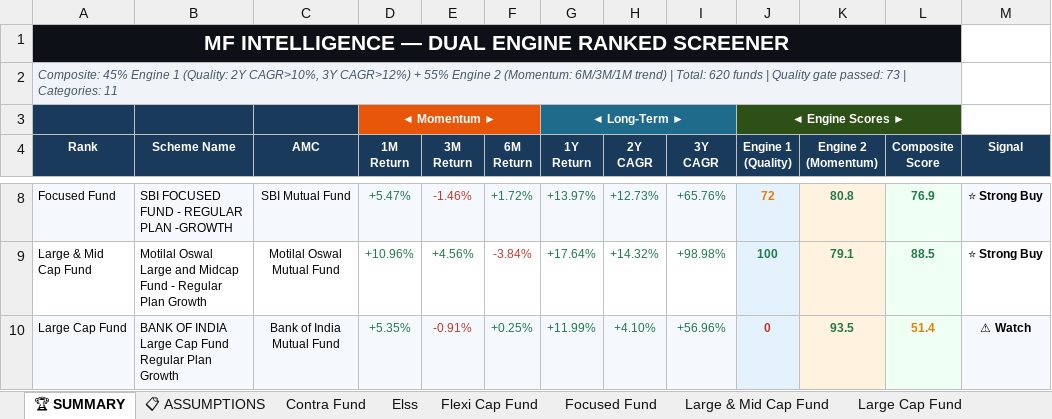
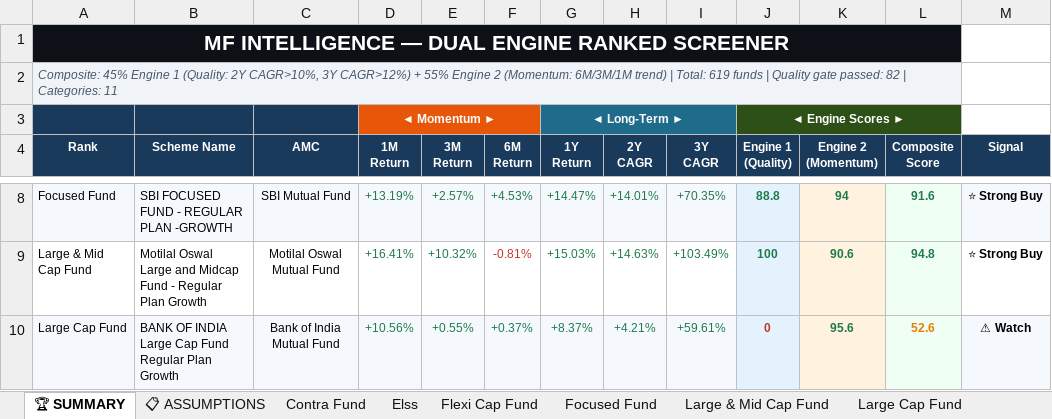
Before and after one commit to rahulshirke7951/MF_Ranker, an Excel workbook: output/mf_ranked_latest.xlsx, sheet 🏆 SUMMARY, drawn as a sheet; only a part is shown, gaps mark what is left out; values as stored, in another font and other column widths than the file's, no borders; the diff covers the shown part only; the diff names each change by its address in the sheet, - before the commit and + after, or states it on an @@ line.

```diff
--- a/output/mf_ranked_latest.xlsx (sheet 🏆 SUMMARY)
+++ b/output/mf_ranked_latest.xlsx (sheet 🏆 SUMMARY)
-A2 (Rank): …| Total: 620 funds | Quality gate passed: 73 | Categories:…
+A2 (Rank): …| Total: 619 funds | Quality gate passed: 82 | Categories:…
-D8 (1M Return): +5.47%
+D8 (1M Return): +13.19%
-E8 (3M Return): -1.46%
+E8 (3M Return): +2.57%
-E8 text colour: #C0392B
+E8 text colour: #1E7A4B
-F8 (6M Return): +1.72%
+F8 (6M Return): +4.53%
-G8 (1Y Return): +13.97%
+G8 (1Y Return): +14.47%
-H8 (2Y CAGR): +12.73%
+H8 (2Y CAGR): +14.01%
-I8 (3Y CAGR): +65.76%
+I8 (3Y CAGR): +70.35%
-J8 (Engine 1 (Quality)): 72
+J8 (Engine 1 (Quality)): 88.8
-J8 text colour: #E67E00
+J8 text colour: #1E7A4B
-K8 (Engine 2 (Momentum)): 80.8
+K8 (Engine 2 (Momentum)): 94
-L8 (Composite Score): 76.9
+L8 (Composite Score): 91.6
-D9 (1M Return): +10.96%
+D9 (1M Return): +16.41%
-E9 (3M Return): +4.56%
+E9 (3M Return): +10.32%
-F9 (6M Return): -3.84%
+F9 (6M Return): -0.81%
-G9 (1Y Return): +17.64%
+G9 (1Y Return): +15.03%
-H9 (2Y CAGR): +14.32%
+H9 (2Y CAGR): +14.63%
-I9 (3Y CAGR): +98.98%
+I9 (3Y CAGR): +103.49%
-K9 (Engine 2 (Momentum)): 79.1
+K9 (Engine 2 (Momentum)): 90.6
-L9 (Composite Score): 88.5
+L9 (Composite Score): 94.8
-D10 (1M Return): +5.35%
+D10 (1M Return): +10.56%
-E10 (3M Return): -0.91%
+E10 (3M Return): +0.55%
-E10 text colour: #C0392B
+E10 text colour: #1E7A4B
-F10 (6M Return): +0.25%
+F10 (6M Return): +0.37%
-G10 (1Y Return): +11.99%
+G10 (1Y Return): +8.37%
-H10 (2Y CAGR): +4.10%
+H10 (2Y CAGR): +4.21%
-I10 (3Y CAGR): +56.96%
+I10 (3Y CAGR): +59.61%
-K10 (Engine 2 (Momentum)): 93.5
+K10 (Engine 2 (Momentum)): 95.6
-L10 (Composite Score): 51.4
+L10 (Composite Score): 52.6
```
Also changed, not shown: 69 edited cells and cell formats elsewhere in this sheet, sheet Sectoral Thematic, sheet Large Cap Fund, sheet Flexi Cap Fund, sheet Small Cap Fund, sheet Multi Cap Fund, sheet Elss, 6 more sheets.
